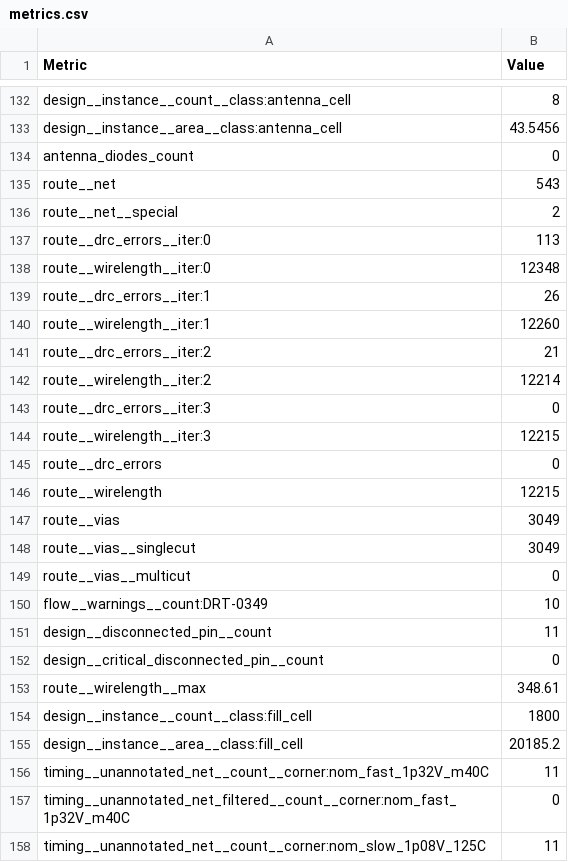
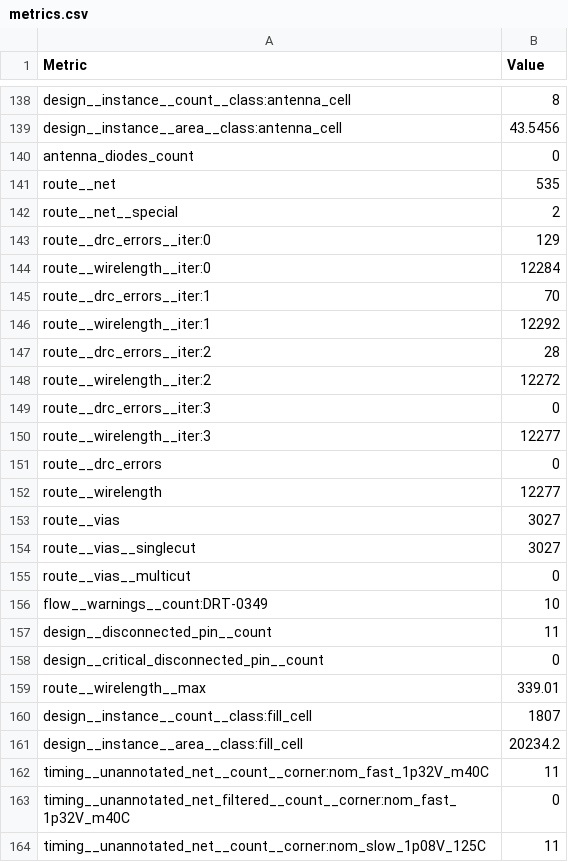
Before and after one commit to TinyTapeout/tinytapeout-ihp-26b, a CSV file: projects/tt_um_hackin7_analog_experiments/stats/metrics.csv, drawn as a sheet; only a part is shown, gaps mark what is left out; the diff covers the shown part only.

```diff
--- a/projects/tt_um_hackin7_analog_experiments/stats/metrics.csv
+++ b/projects/tt_um_hackin7_analog_experiments/stats/metrics.csv
@@ -134,16 +140,16 @@ design__instance__area__class:antenna_cell,43.5456
 antenna_diodes_count,0
-route__net,543
+route__net,535
 route__net__special,2
-route__drc_errors__iter:0,113
-route__wirelength__iter:0,12348
-route__drc_errors__iter:1,26
-route__wirelength__iter:1,12260
-route__drc_errors__iter:2,21
-route__wirelength__iter:2,12214
+route__drc_errors__iter:0,129
+route__wirelength__iter:0,12284
+route__drc_errors__iter:1,70
+route__wirelength__iter:1,12292
+route__drc_errors__iter:2,28
+route__wirelength__iter:2,12272
 route__drc_errors__iter:3,0
-route__wirelength__iter:3,12215
+route__wirelength__iter:3,12277
 route__drc_errors,0
-route__wirelength,12215
-route__vias,3049
-route__vias__singlecut,3049
+route__wirelength,12277
+route__vias,3027
+route__vias__singlecut,3027
 route__vias__multicut,0
@@ -152,5 +158,5 @@ design__disconnected_pin__count,11
 design__critical_disconnected_pin__count,0
-route__wirelength__max,348.61
-design__instance__count__class:fill_cell,1800
-design__instance__area__class:fill_cell,20185.2
+route__wirelength__max,339.01
+design__instance__count__class:fill_cell,1807
+design__instance__area__class:fill_cell,20234.2
 timing__unannotated_net__count__corner:nom_fast_1p32V_m40C,11
```
Also changed, not shown: 6 added rows, 15 removed rows and 54 edited cells elsewhere in this file, 7 other files.
